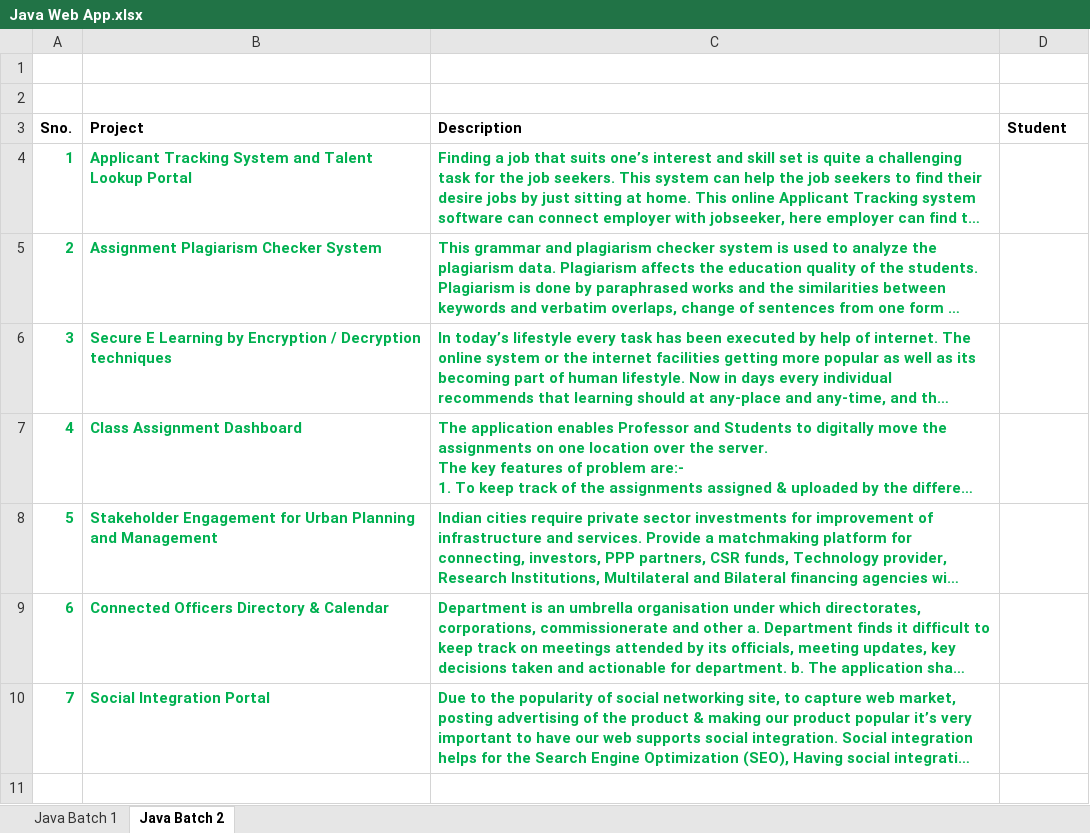
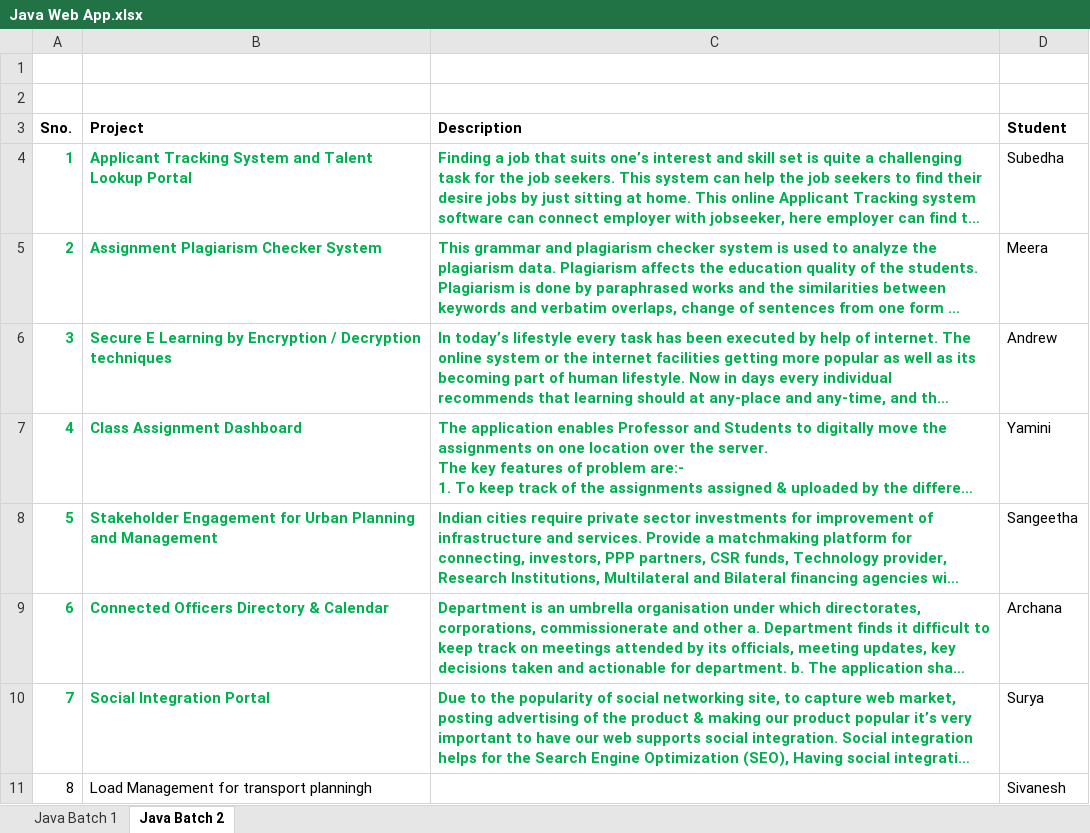
Before and after one commit to YukPathy/JavaWeb1, an Excel workbook: Java Web App.xlsx, sheet Java Batch 2, drawn as a sheet; long unchanged cells end in …; values as stored, in another font and other column widths than the file's, no borders; the diff names each change by its address in the sheet, - before the commit and + after, or states it on an @@ line.

Commit message:
Add files via upload

```diff
--- a/Java Web App.xlsx (sheet Java Batch 2)
+++ b/Java Web App.xlsx (sheet Java Batch 2)
-D4 (Student): (empty)
+D4 (Student): Subedha
-D5 (Student): (empty)
+D5 (Student): Meera
-D6 (Student): (empty)
+D6 (Student): Andrew
-D7 (Student): (empty)
+D7 (Student): Yamini
-D8 (Student): (empty)
+D8 (Student): Sangeetha
-D9 (Student): (empty)
+D9 (Student): Archana
-D10 (Student): (empty)
+D10 (Student): Surya
+row 11: 8 | Load Management for transport planningh |  | Sivanesh
```
